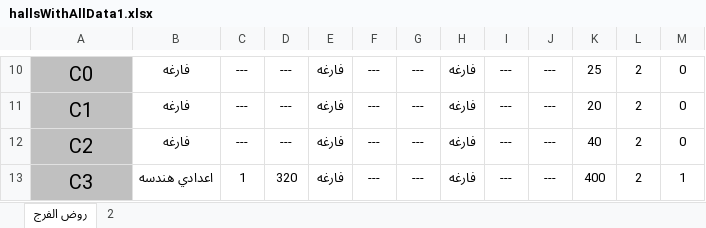
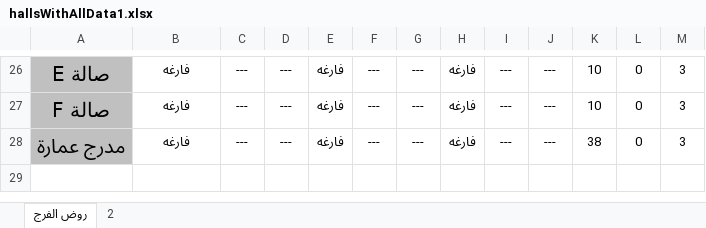
Before and after one commit to CSE-SUMMER-TRAINING/final-code, an Excel workbook: hallsWithAllData1.xlsx, sheet روض الفرج, drawn as a sheet; only a part is shown, gaps mark what is left out; values as stored, in another font and other column widths than the file's, no borders; removed rows and columns are numbered as before the commit, all else as after; the diff covers the shown part only; the diff names each change by its address in the sheet, - before the commit and + after, or states it on an @@ line.

```diff
--- a/hallsWithAllData1.xlsx (sheet روض الفرج)
+++ b/hallsWithAllData1.xlsx (sheet روض الفرج)
-A26: C0
+A26: صالة E
-K26: 25
+K26: 10
-L26:L28: 2
+L26:L28: 0
-M26:M28: 0
+M26:M28: 3
-A27: C1
+A27: صالة F
-K27: 20
+K27: 10
-A28: C2
+A28: مدرج عمارة
-K28: 40
+K28: 38
-row 13: C3 | اعدادي هندسه | 1 | 320 | فارغه | --- | --- | فارغه | --- | --- | 400 | 2 | 1
```
Also changed, not shown: 17 added rows, 1 removed row and 27 edited cells elsewhere in this sheet, قاعات روض الفرج.xlsx, 2 other files.
